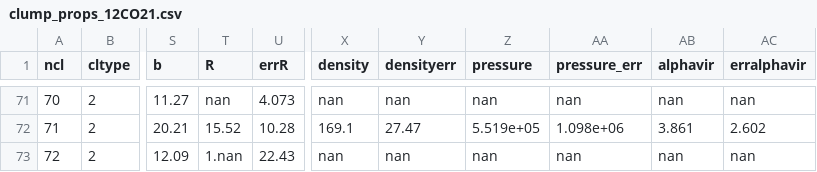
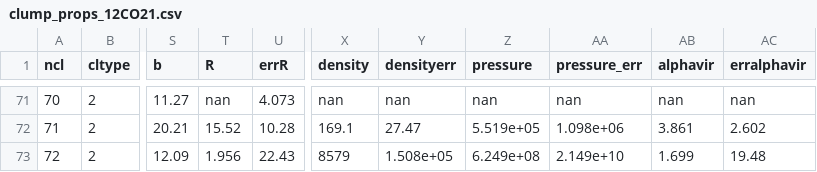
Before and after one commit to gracekrahm/antennae-overlap-analysis, a CSV file: data/clump_props_12CO21.csv, drawn as a sheet; only a part is shown, gaps mark what is left out; the diff names each change by its address in the sheet, - before the commit and + after, or states it on an @@ line.

Commit message:
Update clump_props_12CO21.csv

```diff
--- a/data/clump_props_12CO21.csv
+++ b/data/clump_props_12CO21.csv
-T73 (R): 1.nan
+T73 (R): 1.956
-X73 (density): nan
+X73 (density): 8579
-Y73 (densityerr): nan
+Y73 (densityerr): 1.508e+05
-Z73 (pressure): nan
+Z73 (pressure): 6.249e+08
-AA73 (pressure_err): nan
+AA73 (pressure_err): 2.149e+10
-AB73 (alphavir): nan
+AB73 (alphavir): 1.699
-AC73 (erralphavir): nan
+AC73 (erralphavir): 19.48
```
